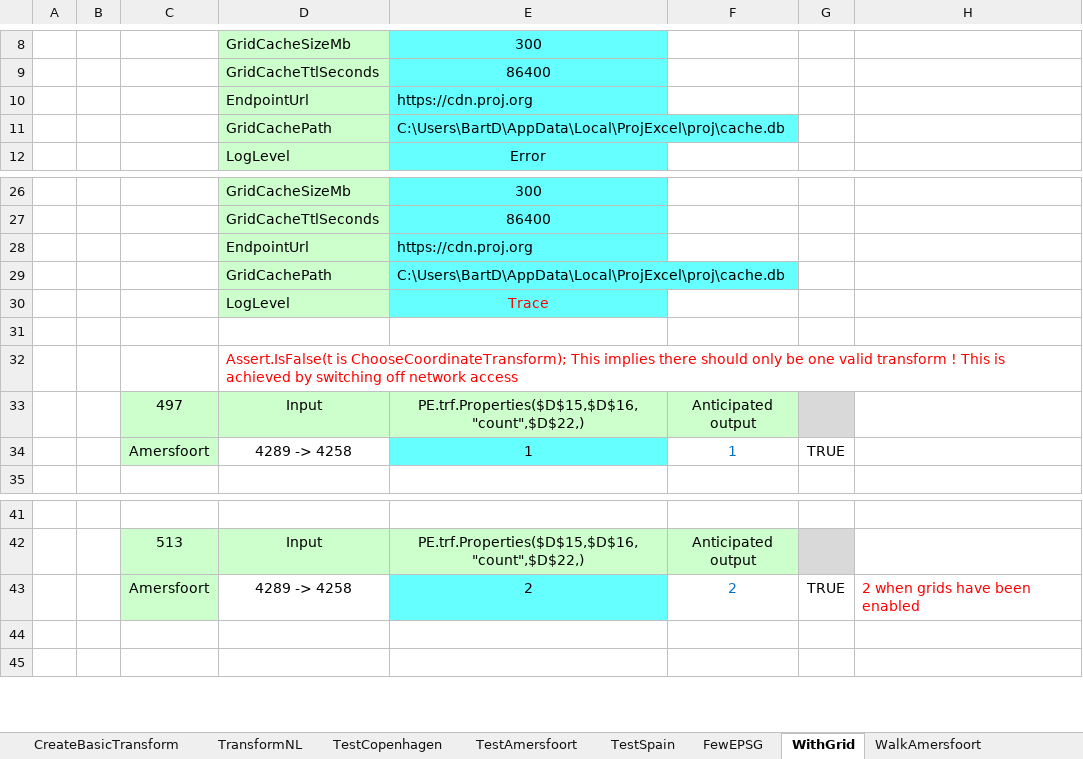
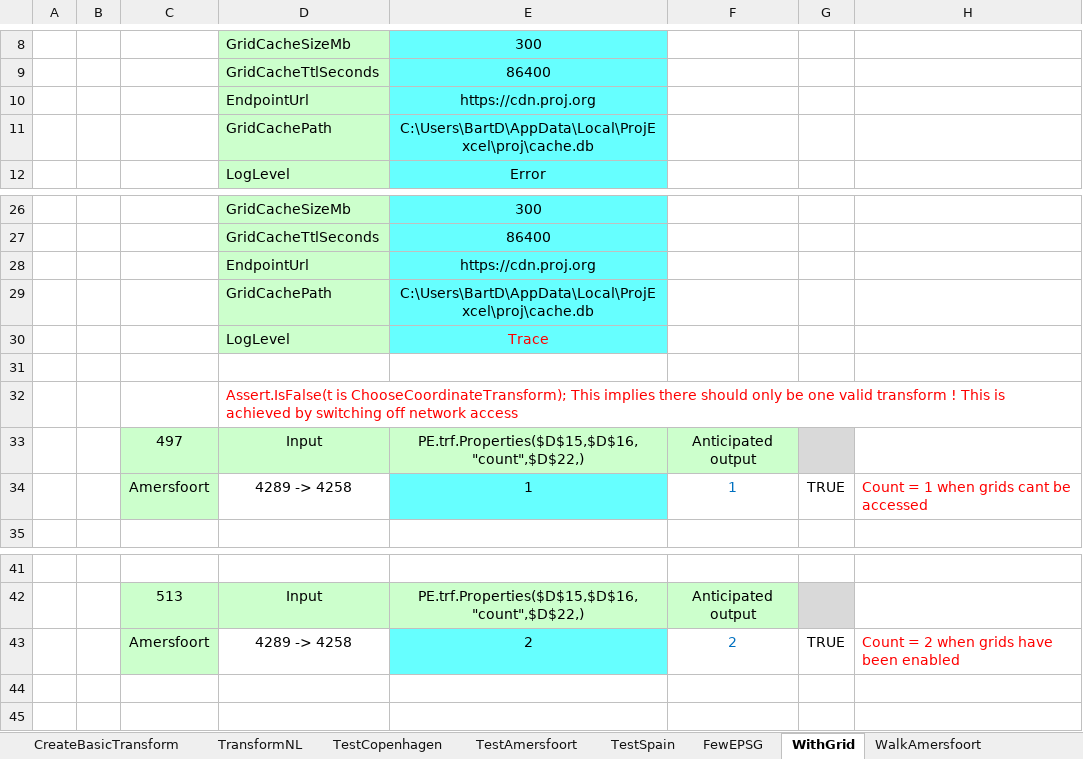
Before and after one commit to MrBeee/ProjExcel, an Excel workbook: ProjExcel/BasicTests.xlsx, sheet WithGrid, drawn as a sheet; only a part is shown, gaps mark what is left out; values as stored, in another font and other column widths than the file's, no borders; conditional formats not drawn; the diff names each change by its address in the sheet, - before the commit and + after, or states it on an @@ line.

```diff
--- a/ProjExcel/BasicTests.xlsx (sheet WithGrid)
+++ b/ProjExcel/BasicTests.xlsx (sheet WithGrid)
-E10:E11 alignment: left
+E10:E11 alignment: center
-E28:E29 alignment: left
+E28:E29 alignment: center
-H34: (empty)
+H34: Count = 1 when grids cant be accessed
-H43: 2 when grids have been enabled
+H43: Count = 2 when grids have been enabled
```
Also changed, not shown: sheet FewEPSG, charts or pictures, ProjExcelTests.xlsx, 5 other files.
